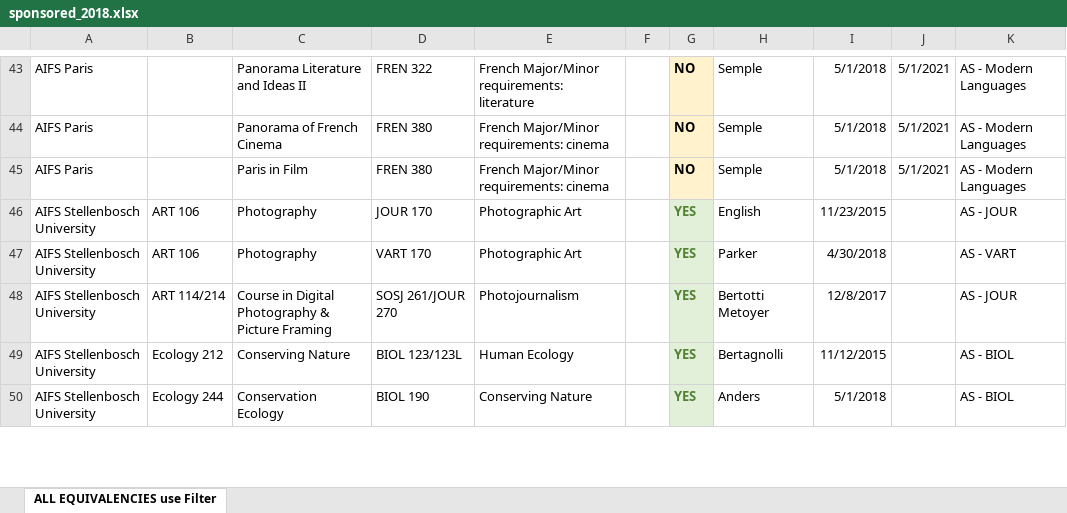
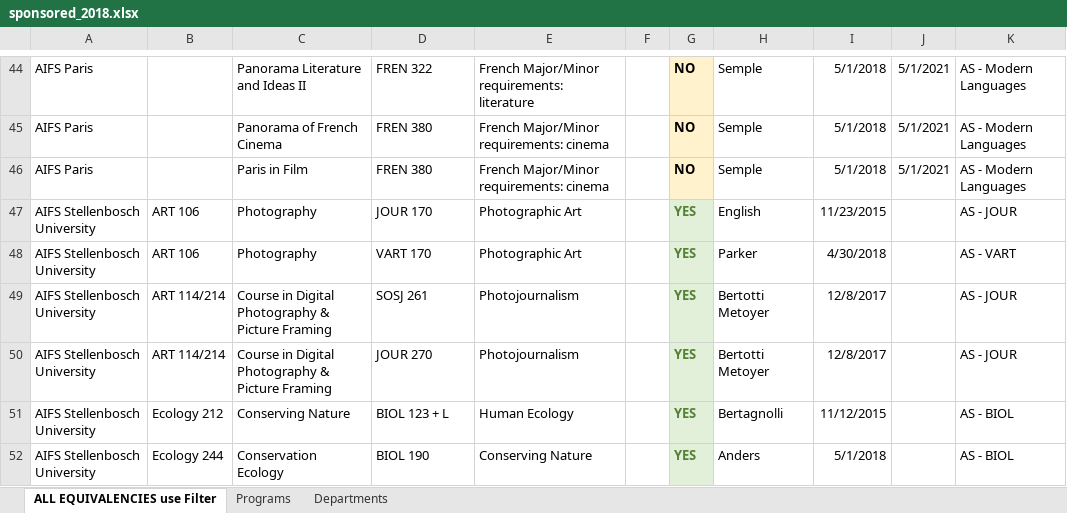
Before and after one commit to lrtibbetts/zags-abroad-backend, an Excel workbook: sponsored_2018.xlsx, sheet ALL EQUIVALENCIES use Filter, drawn as a sheet; only a part is shown, gaps mark what is left out; values as stored, in another font and other column widths than the file's, no borders; addresses are those after the commit; the diff covers the shown part only; the diff names each change by its address in the sheet, - before the commit and + after, or states it on an @@ line.

```diff
--- a/sponsored_2018.xlsx (sheet ALL EQUIVALENCIES use Filter)
+++ b/sponsored_2018.xlsx (sheet ALL EQUIVALENCIES use Filter)
+sheet tab: Programs
+sheet tab: Departments
-D49: SOSJ 261/JOUR 270
+D49: SOSJ 261
+row 50: AIFS Stellenbosch University | ART 114/214 | Course in Digital Photography & Picture Framing | JOUR 270 | Photojournalism |  | YES | Bertotti Metoyer | 12/8/2017 |  | AS - JOUR
-D51: BIOL 123/123L
+D51: BIOL 123 + L
```
Also changed, not shown: 36 added rows and 44 edited cells elsewhere in this sheet, formulas that keep their value, 3 other files.
